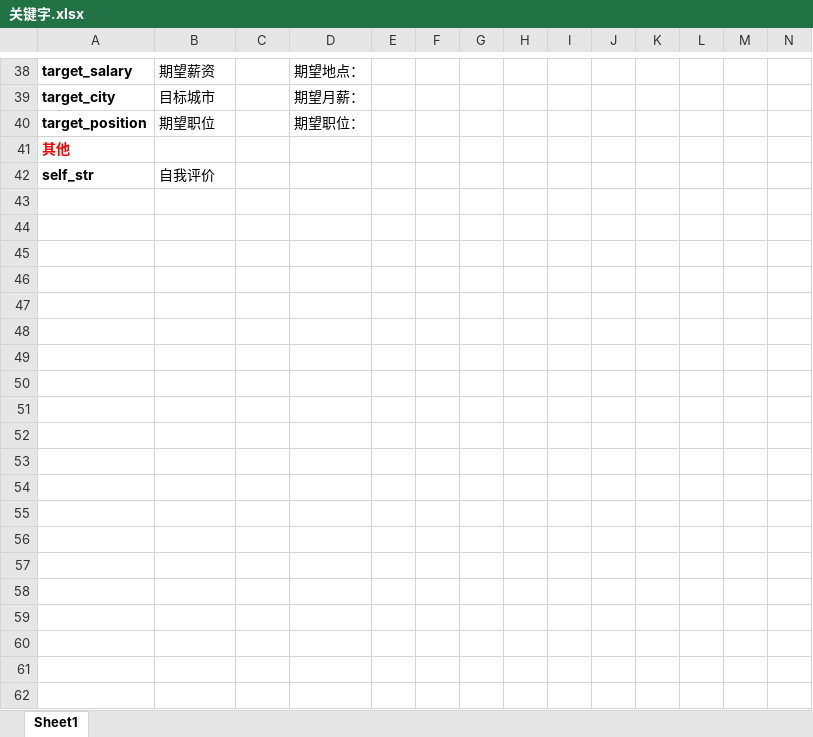
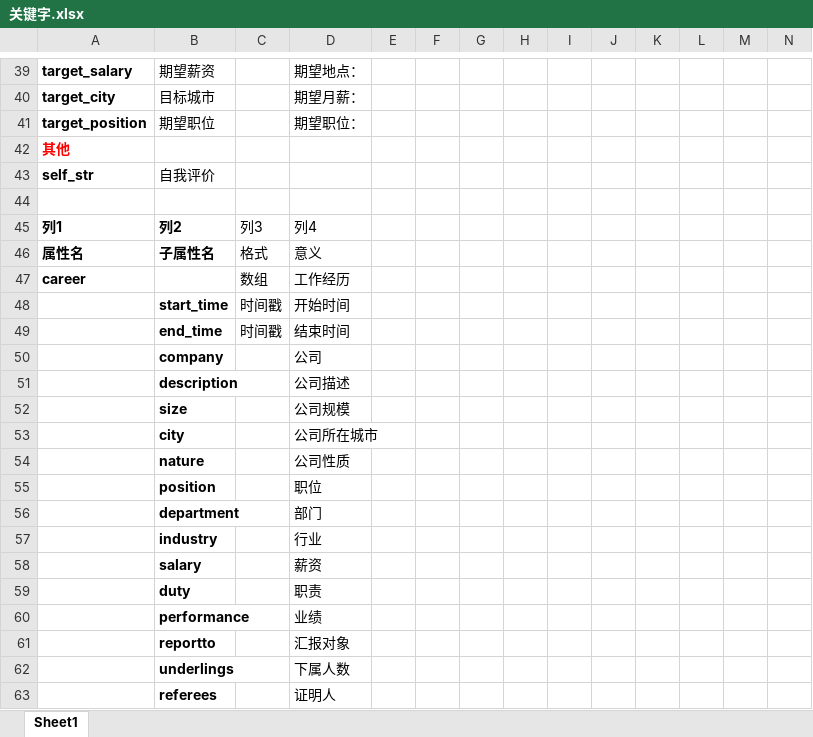
Before and after one commit to cjobcn/DOMPartitionParser, an Excel workbook: resumes/关键字.xlsx, sheet Sheet1, drawn as a sheet; only a part is shown, gaps mark what is left out; values as stored, in another font and other column widths than the file's, no borders; table styles not drawn; rows hold the shown columns only; the diff covers the shown part only; the diff names each change by its address in the sheet, - before the commit and + after, or states it on an @@ line.

```diff
--- a/resumes/关键字.xlsx (sheet Sheet1)
+++ b/resumes/关键字.xlsx (sheet Sheet1)
+row 44: (empty)
+row 45: 列1 | 列2 | 列3 | 列4
+row 46: 属性名 | 子属性名 | 格式 | 意义
+row 47: career |  | 数组 | 工作经历
+row 48:  | start_time | 时间戳 | 开始时间
+row 49:  | end_time | 时间戳 | 结束时间
+row 50:  | company |  | 公司
+row 51:  | description |  | 公司描述
+row 52:  | size |  | 公司规模
+row 53:  | city |  | 公司所在城市
+row 54:  | nature |  | 公司性质
+row 55:  | position |  | 职位
+row 56:  | department |  | 部门
+row 57:  | industry |  | 行业
+row 58:  | salary |  | 薪资
+row 59:  | duty |  | 职责
+row 60:  | performance |  | 业绩
+row 61:  | reportto |  | 汇报对象
+row 62:  | underlings |  | 下属人数
+row 63:  | referees |  | 证明人
```
Also changed, not shown: 18 added rows and 1 edited cell elsewhere in this sheet, 1 other file.
